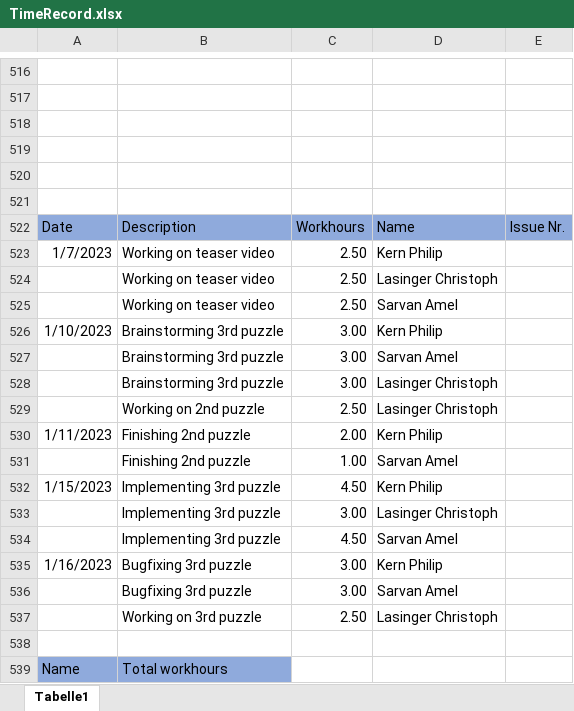
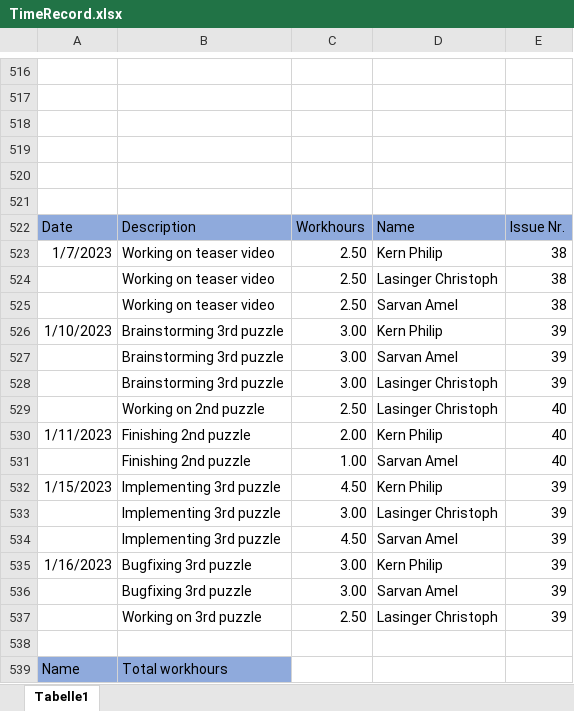
Before and after one commit to ChristophLasinger/Youre-not-alone, an Excel workbook: documents/TimeRecord.xlsx, sheet Tabelle1, drawn as a sheet; only a part is shown, gaps mark what is left out; values as stored, in another font and other column widths than the file's, no borders; charts and pictures not drawn; the diff names each change by its address in the sheet, - before the commit and + after, or states it on an @@ line.

Commit message:
update time record

```diff
--- a/documents/TimeRecord.xlsx (sheet Tabelle1)
+++ b/documents/TimeRecord.xlsx (sheet Tabelle1)
-E523:E525: (empty)
+E523:E525: 38
-E526:E528: (empty)
+E526:E528: 39
-E529:E531: (empty)
+E529:E531: 40
-E532:E537: (empty)
+E532:E537: 39
```
